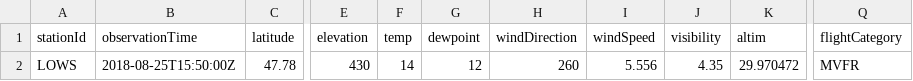
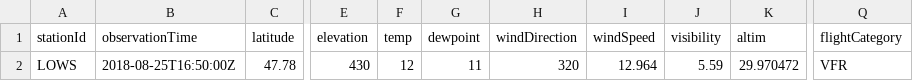
Before and after one commit to mmittlb/pywde1, a CSV file: metar1.csv, drawn as a sheet; only a part is shown, gaps mark what is left out; the diff names each change by its address in the sheet, - before the commit and + after, or states it on an @@ line.

Commit message:
Add metar1.csv

```diff
--- a/metar1.csv
+++ b/metar1.csv
-B2 (observationTime): 2018-08-25T15:50:00Z
+B2 (observationTime): 2018-08-25T16:50:00Z
-F2 (temp): 14
+F2 (temp): 12
-G2 (dewpoint): 12
+G2 (dewpoint): 11
-H2 (windDirection): 260
+H2 (windDirection): 320
-I2 (windSpeed): 5.556
+I2 (windSpeed): 12.964
-J2 (visibility): 4.35
+J2 (visibility): 5.59
-Q2 (flightCategory): MVFR
+Q2 (flightCategory): VFR
```
